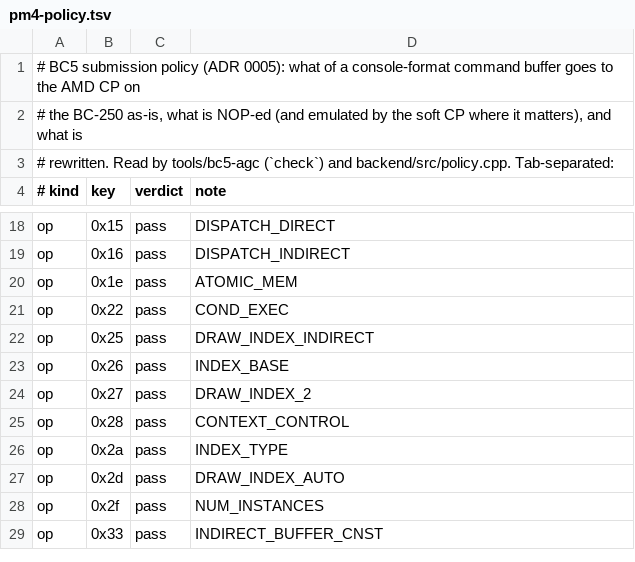
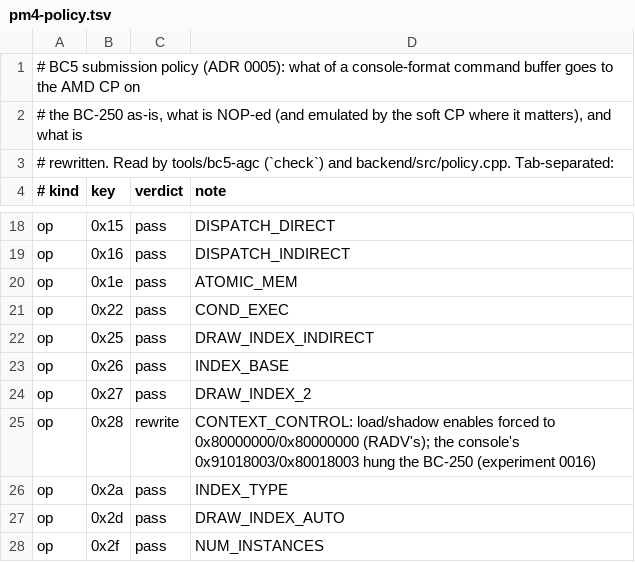
Before and after one commit to RedMadKnight/BC5, a TSV file: backend/policy/pm4-policy.tsv, drawn as a sheet; only a part is shown, gaps mark what is left out; the shorter side is filled out with more unchanged rows.

```diff
--- a/backend/policy/pm4-policy.tsv
+++ b/backend/policy/pm4-policy.tsv
@@ -24,3 +24,3 @@ op	0x26	pass	INDEX_BASE
 op	0x27	pass	DRAW_INDEX_2
-op	0x28	pass	CONTEXT_CONTROL
+op	0x28	rewrite	CONTEXT_CONTROL: load/shadow enables forced to 0x80000000/0x80000000 (RADV's); the console's 0x91018003/0x80018003 hung the BC-250 (experiment 0016)
 op	0x2a	pass	INDEX_TYPE
```
Also changed, not shown: 4 other files.
